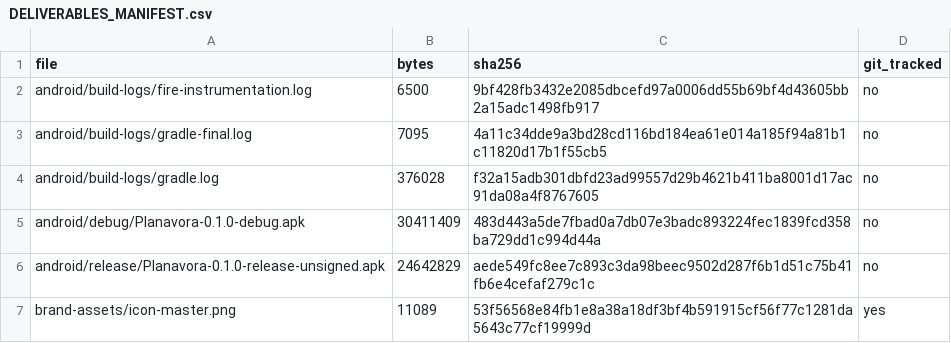
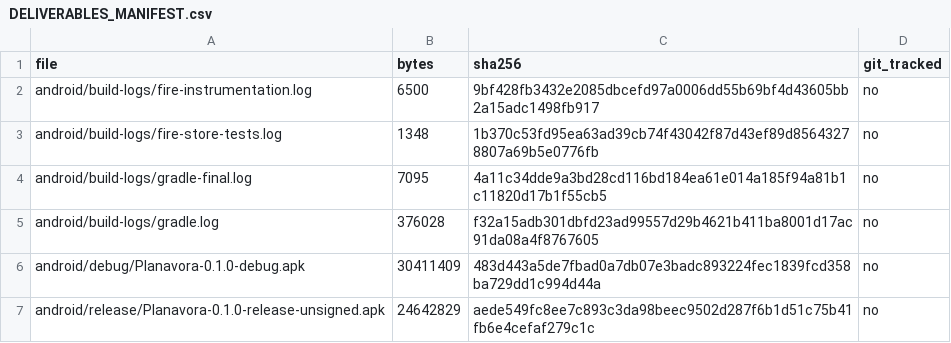
Before and after one commit to lanray07/Planavora, a CSV file: deliverables/DELIVERABLES_MANIFEST.csv, drawn as a sheet; only a part is shown; the shorter side is filled out with more unchanged rows; the diff names each change by its address in the sheet, - before the commit and + after, or states it on an @@ line.

Commit message:
Record verified Fire tablet test run

```diff
--- a/deliverables/DELIVERABLES_MANIFEST.csv
+++ b/deliverables/DELIVERABLES_MANIFEST.csv
+row 3: android/build-logs/fire-store-tests.log | 1348 | 1b370c53fd95ea63ad39cb74f43042f87d43ef89d85643278807a69b5e0776fb | no
```
